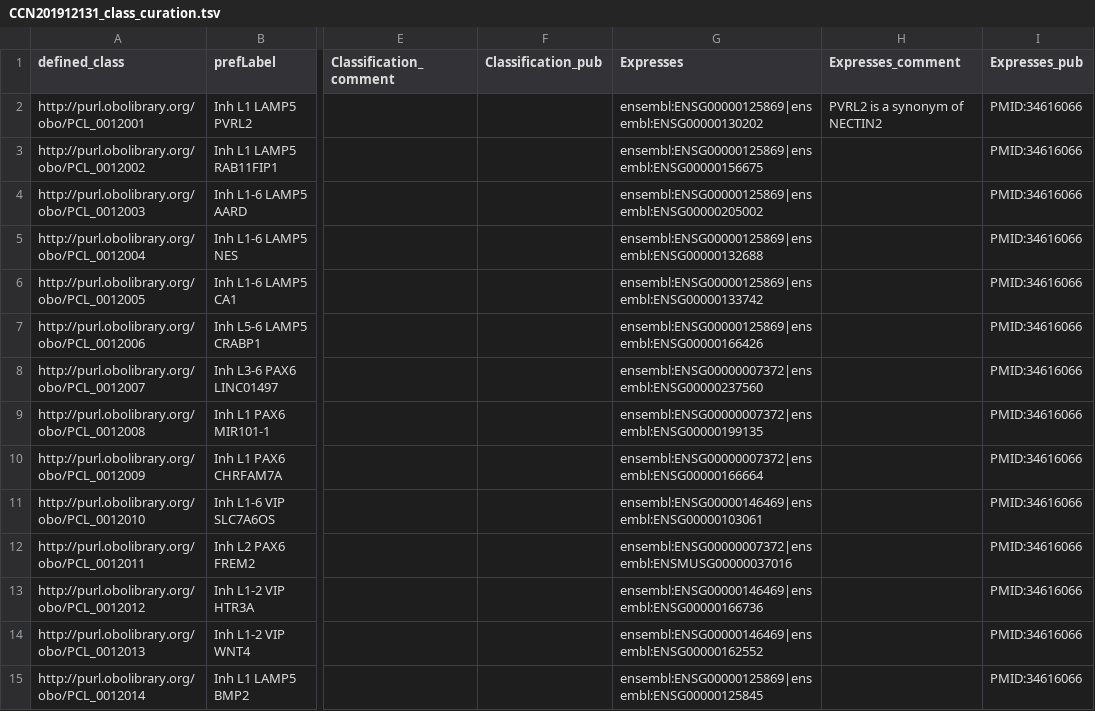
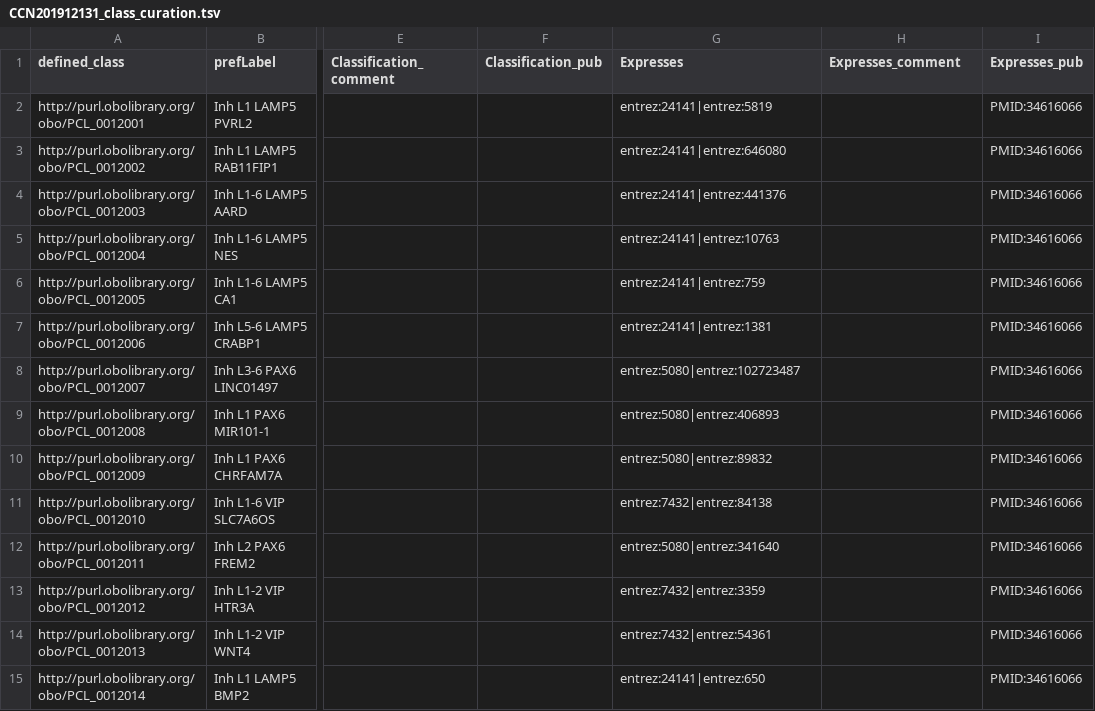
Before and after one commit to obophenotype/brain_data_standards_ontologies, a TSV file: src/patterns/data/default/CCN201912131_class_curation.tsv, drawn as a sheet; only a part is shown, gaps mark what is left out; the diff covers the shown part only; the diff names each change by its address in the sheet, - before the commit and + after, or states it on an @@ line.

Commit message:
Update CCN201912131_class_curation.tsv
ensembl to entrez for human M1

```diff
--- a/src/patterns/data/default/CCN201912131_class_curation.tsv
+++ b/src/patterns/data/default/CCN201912131_class_curation.tsv
-G2 (Expresses): ensembl:ENSG00000125869|ensembl:ENSG00000130202
+G2 (Expresses): entrez:24141|entrez:5819
-H2 (Expresses_comment): PVRL2 is a synonym of NECTIN2
+H2 (Expresses_comment): (empty)
-G3 (Expresses): ensembl:ENSG00000125869|ensembl:ENSG00000156675
+G3 (Expresses): entrez:24141|entrez:646080
-G4 (Expresses): ensembl:ENSG00000125869|ensembl:ENSG00000205002
+G4 (Expresses): entrez:24141|entrez:441376
-G5 (Expresses): ensembl:ENSG00000125869|ensembl:ENSG00000132688
+G5 (Expresses): entrez:24141|entrez:10763
-G6 (Expresses): ensembl:ENSG00000125869|ensembl:ENSG00000133742
+G6 (Expresses): entrez:24141|entrez:759
-G7 (Expresses): ensembl:ENSG00000125869|ensembl:ENSG00000166426
+G7 (Expresses): entrez:24141|entrez:1381
-G8 (Expresses): ensembl:ENSG00000007372|ensembl:ENSG00000237560
+G8 (Expresses): entrez:5080|entrez:102723487
-G9 (Expresses): ensembl:ENSG00000007372|ensembl:ENSG00000199135
+G9 (Expresses): entrez:5080|entrez:406893
-G10 (Expresses): ensembl:ENSG00000007372|ensembl:ENSG00000166664
+G10 (Expresses): entrez:5080|entrez:89832
-G11 (Expresses): ensembl:ENSG00000146469|ensembl:ENSG00000103061
+G11 (Expresses): entrez:7432|entrez:84138
-G12 (Expresses): ensembl:ENSG00000007372|ensembl:ENSMUSG00000037016
+G12 (Expresses): entrez:5080|entrez:341640
-G13 (Expresses): ensembl:ENSG00000146469|ensembl:ENSG00000166736
+G13 (Expresses): entrez:7432|entrez:3359
-G14 (Expresses): ensembl:ENSG00000146469|ensembl:ENSG00000162552
+G14 (Expresses): entrez:7432|entrez:54361
-G15 (Expresses): ensembl:ENSG00000125869|ensembl:ENSG00000125845
+G15 (Expresses): entrez:24141|entrez:650
```
Also changed, not shown: 118 edited cells elsewhere in this file.
